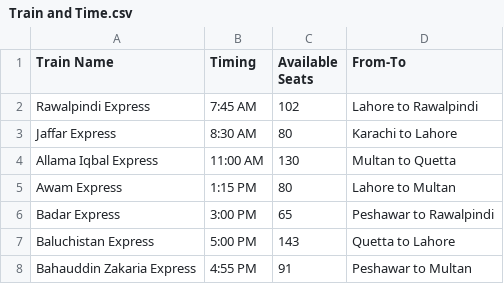
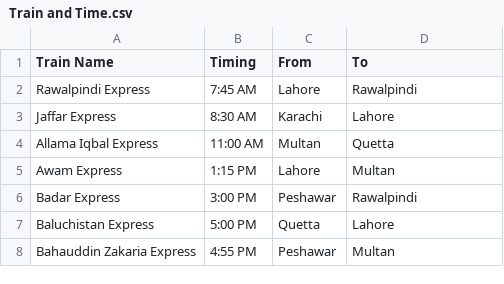
Before and after one commit to Nouman-Usman/Railway-Analysis, a CSV file: MainMenu/Database/Train and Time.csv, drawn as a sheet.

```diff
--- a/MainMenu/Database/Train and Time.csv
+++ b/MainMenu/Database/Train and Time.csv
@@ -1,8 +1,8 @@
-Train Name,Timing,Available Seats,From-To
-Rawalpindi Express,7:45 AM,102,Lahore to Rawalpindi
-Jaffar Express,8:30 AM,80,Karachi to Lahore
-Allama Iqbal Express,11:00 AM,130,Multan to Quetta
-Awam Express,1:15 PM,80,Lahore to Multan
-Badar Express,3:00 PM,65,Peshawar to Rawalpindi
-Baluchistan Express,5:00 PM,143,Quetta to Lahore
-Bahauddin Zakaria Express,4:55 PM,91,Peshawar to Multan
+Train Name,Timing,From,To
+Rawalpindi Express,7:45 AM,Lahore,Rawalpindi
+Jaffar Express,8:30 AM,Karachi,Lahore
+Allama Iqbal Express,11:00 AM,Multan,Quetta
+Awam Express,1:15 PM,Lahore,Multan
+Badar Express,3:00 PM,Peshawar,Rawalpindi
+Baluchistan Express,5:00 PM,Quetta,Lahore
+Bahauddin Zakaria Express,4:55 PM,Peshawar,Multan
```
Also changed, not shown: 2 other files.
